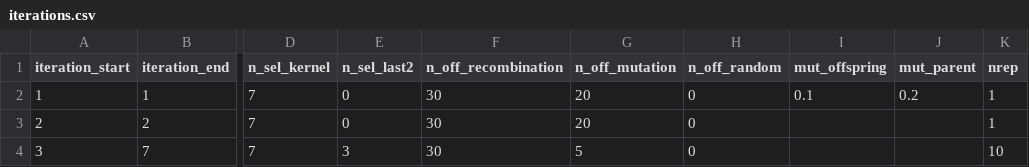
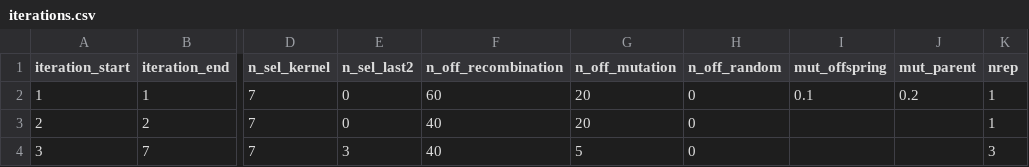
Before and after one commit to AHassanpour88/Evolutionary_Snakemake, a CSV file: config/iterations.csv, drawn as a sheet; only a part is shown, gaps mark what is left out; the diff names each change by its address in the sheet, - before the commit and + after, or states it on an @@ line.

```diff
--- a/config/iterations.csv
+++ b/config/iterations.csv
-F2 (n_off_recombination): 30
+F2 (n_off_recombination): 60
-F3:F4 (n_off_recombination): 30
+F3:F4 (n_off_recombination): 40
-K4 (nrep): 10
+K4 (nrep): 3
```
Also changed, not shown: 3 other files.
